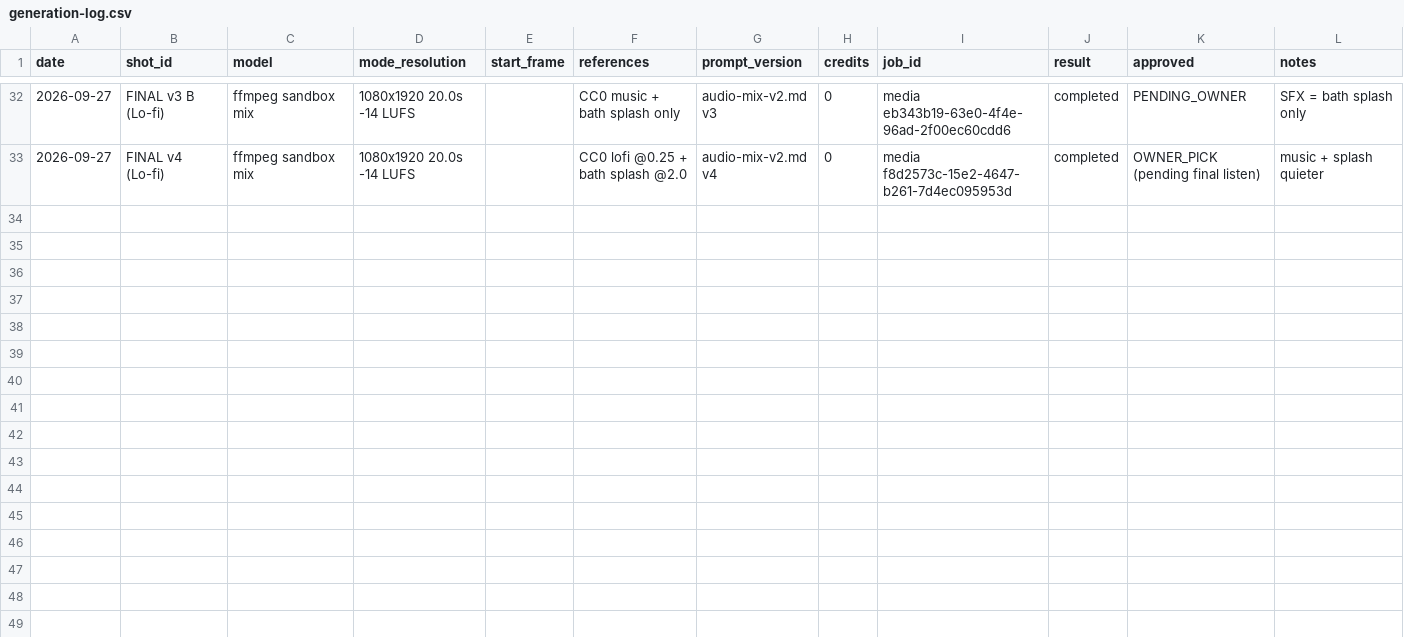
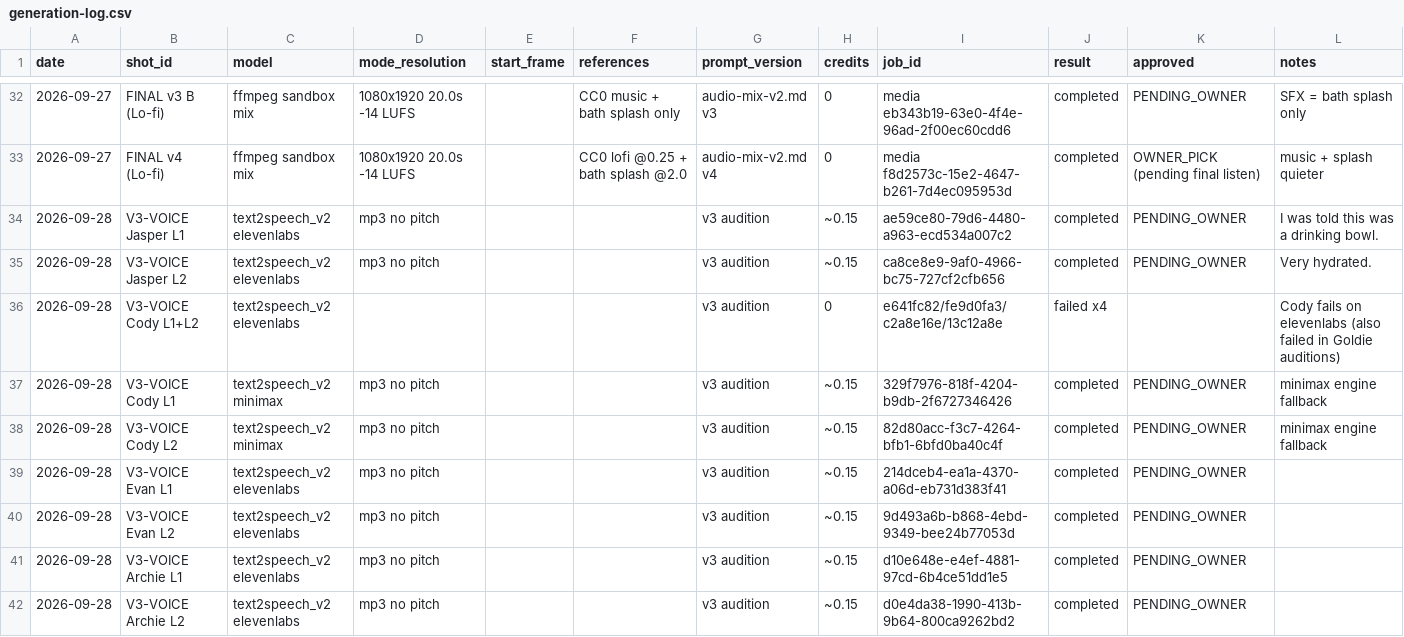
Before and after one commit to petpicks4u8/PetPicks4U, a CSV file: videos/005-just-a-dip/generation-log.csv, drawn as a sheet; only a part is shown, gaps mark what is left out.

```diff
--- a/videos/005-just-a-dip/generation-log.csv
+++ b/videos/005-just-a-dip/generation-log.csv
@@ -33 +33,10 @@ date,shot_id,model,mode_resolution,start_frame,references,prompt_version,credits
 2026-09-27,FINAL v4 (Lo-fi),ffmpeg sandbox mix,1080x1920 20.0s -14 LUFS,,CC0 lofi @0.25 + bath splash @2.0,audio-mix-v2.md v4,0,media f8d2573c-15e2-4647-b261-7d4ec095953d,completed,OWNER_PICK (pending final listen),music + splash quieter
+2026-09-28,V3-VOICE Jasper L1,text2speech_v2 elevenlabs,mp3 no pitch,,,v3 audition,~0.15,ae59ce80-79d6-4480-a963-ecd534a007c2,completed,PENDING_OWNER,I was told this was a drinking bowl.
+2026-09-28,V3-VOICE Jasper L2,text2speech_v2 elevenlabs,mp3 no pitch,,,v3 audition,~0.15,ca8ce8e9-9af0-4966-bc75-727cf2cfb656,completed,PENDING_OWNER,Very hydrated.
+2026-09-28,V3-VOICE Cody L1+L2,text2speech_v2 elevenlabs,,,,v3 audition,0,e641fc82/fe9d0fa3/c2a8e16e/13c12a8e,failed x4,,Cody fails on elevenlabs (also failed in Goldie auditions)
+2026-09-28,V3-VOICE Cody L1,text2speech_v2 minimax,mp3 no pitch,,,v3 audition,~0.15,329f7976-818f-4204-b9db-2f6727346426,completed,PENDING_OWNER,minimax engine fallback
+2026-09-28,V3-VOICE Cody L2,text2speech_v2 minimax,mp3 no pitch,,,v3 audition,~0.15,82d80acc-f3c7-4264-bfb1-6bfd0ba40c4f,completed,PENDING_OWNER,minimax engine fallback
+2026-09-28,V3-VOICE Evan L1,text2speech_v2 elevenlabs,mp3 no pitch,,,v3 audition,~0.15,214dceb4-ea1a-4370-a06d-eb731d383f41,completed,PENDING_OWNER,
+2026-09-28,V3-VOICE Evan L2,text2speech_v2 elevenlabs,mp3 no pitch,,,v3 audition,~0.15,9d493a6b-b868-4ebd-9349-bee24b77053d,completed,PENDING_OWNER,
+2026-09-28,V3-VOICE Archie L1,text2speech_v2 elevenlabs,mp3 no pitch,,,v3 audition,~0.15,d10e648e-e4ef-4881-97cd-6b4ce51dd1e5,completed,PENDING_OWNER,
+2026-09-28,V3-VOICE Archie L2,text2speech_v2 elevenlabs,mp3 no pitch,,,v3 audition,~0.15,d0e4da38-1990-413b-9b64-800ca9262bd2,completed,PENDING_OWNER,
```
Also changed, not shown: 1 other file.
